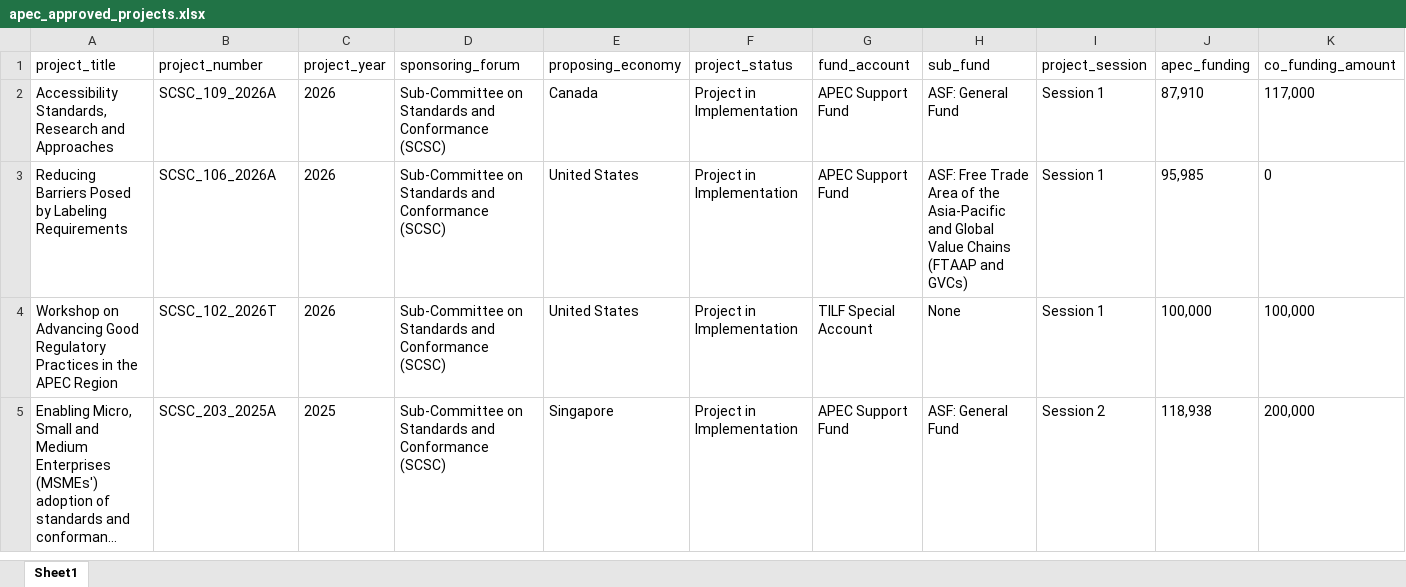
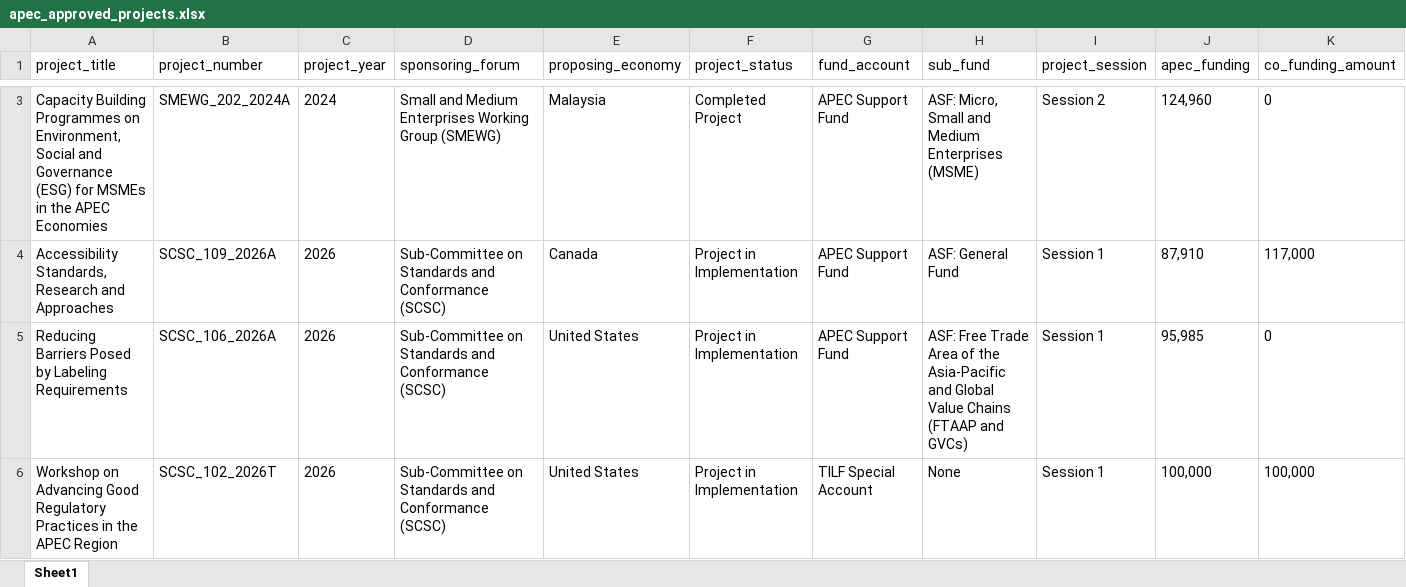
Before and after one commit to lfacostaz/dashboard-apec-projects, an Excel workbook: dashboard/apec_approved_projects.xlsx, sheet Sheet1, drawn as a sheet; only a part is shown, gaps mark what is left out; the shorter side is filled out with more unchanged rows; long unchanged cells end in …; values as stored, in another font and other column widths than the file's, no borders; rows hold the shown columns only; the diff covers the shown part only; the diff names each change by its address in the sheet, - before the commit and + after, or states it on an @@ line.

```diff
--- a/dashboard/apec_approved_projects.xlsx (sheet Sheet1)
+++ b/dashboard/apec_approved_projects.xlsx (sheet Sheet1)
+row 3: Capacity Building Programmes on Environment, Social and Governance (ESG) for MSMEs in the APEC Economies | SMEWG_202_2024A | 2024 | Small and Medium Enterprises Working Group (SMEWG) | Malaysia | Completed Project | APEC Support Fund | ASF: Micro, Small and Medium Enterprises (MSME) | Session 2 | 124,960 | 0
```
Also changed, not shown: 1 added row and 2 removed rows elsewhere in this sheet, data/apec_approved_projects.xlsx, 2 other files.
